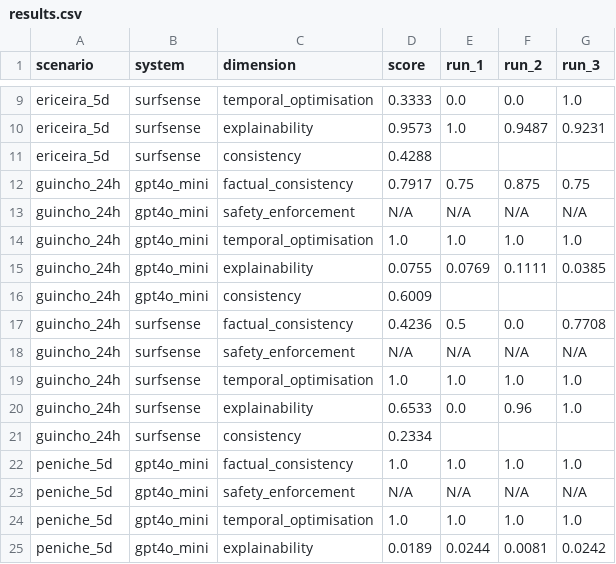
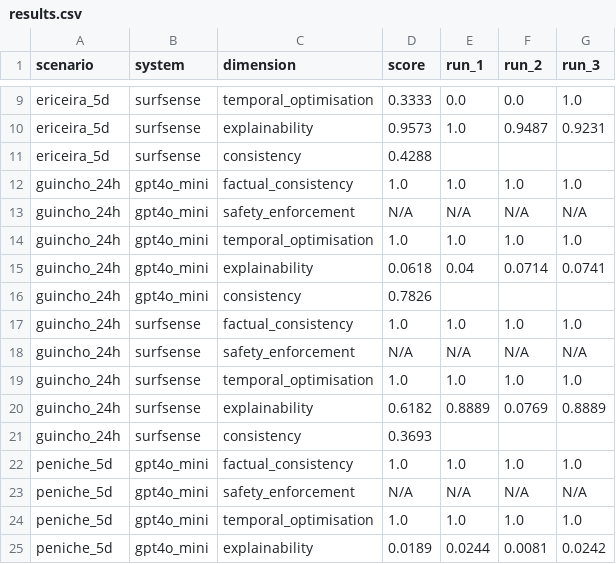
Before and after one commit to WhoKnows55/SurfSense, a CSV file: evaluation/llm_baseline/results.csv, drawn as a sheet; only a part is shown, gaps mark what is left out.

```diff
--- a/evaluation/llm_baseline/results.csv
+++ b/evaluation/llm_baseline/results.csv
@@ -11,12 +11,12 @@ ericeira_5d,surfsense,explainability,0.9573,1.0,0.9487,0.9231
 ericeira_5d,surfsense,consistency,0.4288,,,
-guincho_24h,gpt4o_mini,factual_consistency,0.7917,0.75,0.875,0.75
+guincho_24h,gpt4o_mini,factual_consistency,1.0,1.0,1.0,1.0
 guincho_24h,gpt4o_mini,safety_enforcement,N/A,N/A,N/A,N/A
 guincho_24h,gpt4o_mini,temporal_optimisation,1.0,1.0,1.0,1.0
-guincho_24h,gpt4o_mini,explainability,0.0755,0.0769,0.1111,0.0385
-guincho_24h,gpt4o_mini,consistency,0.6009,,,
-guincho_24h,surfsense,factual_consistency,0.4236,0.5,0.0,0.7708
+guincho_24h,gpt4o_mini,explainability,0.0618,0.04,0.0714,0.0741
+guincho_24h,gpt4o_mini,consistency,0.7826,,,
+guincho_24h,surfsense,factual_consistency,1.0,1.0,1.0,1.0
 guincho_24h,surfsense,safety_enforcement,N/A,N/A,N/A,N/A
 guincho_24h,surfsense,temporal_optimisation,1.0,1.0,1.0,1.0
-guincho_24h,surfsense,explainability,0.6533,0.0,0.96,1.0
-guincho_24h,surfsense,consistency,0.2334,,,
+guincho_24h,surfsense,explainability,0.6182,0.8889,0.0769,0.8889
+guincho_24h,surfsense,consistency,0.3693,,,
 peniche_5d,gpt4o_mini,factual_consistency,1.0,1.0,1.0,1.0
```
Also changed, not shown: 19 other files.
